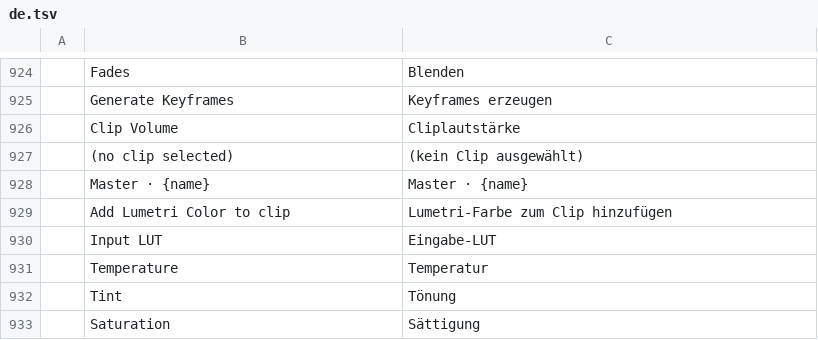
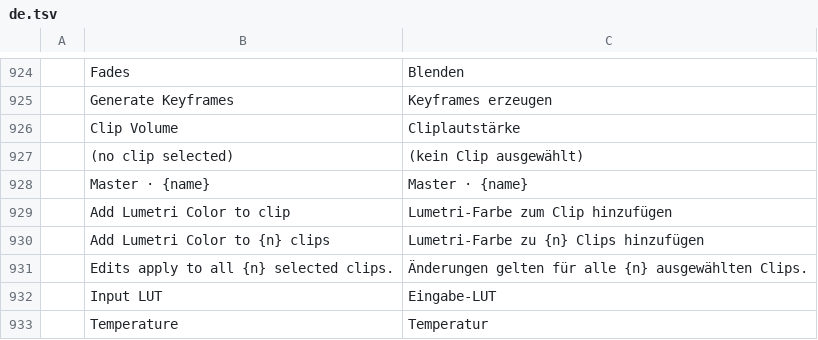
Before and after one commit to mcalapurge/filmcraft, a TSV file: crates/ui-egui/src/i18n/de.tsv, drawn as a sheet; only a part is shown, gaps mark what is left out; the shorter side is filled out with more unchanged rows; the diff names each change by its address in the sheet, - before the commit and + after, or states it on an @@ line.

```diff
--- a/crates/ui-egui/src/i18n/de.tsv
+++ b/crates/ui-egui/src/i18n/de.tsv
+row 930:  | Add Lumetri Color to {n} clips | Lumetri-Farbe zu {n} Clips hinzufügen
+row 931:  | Edits apply to all {n} selected clips. | Änderungen gelten für alle {n} ausgewählten Clips.
```
Also changed, not shown: crates/ui-egui/src/i18n/fr.tsv, crates/ui-egui/src/i18n/it.tsv, 16 other files.
